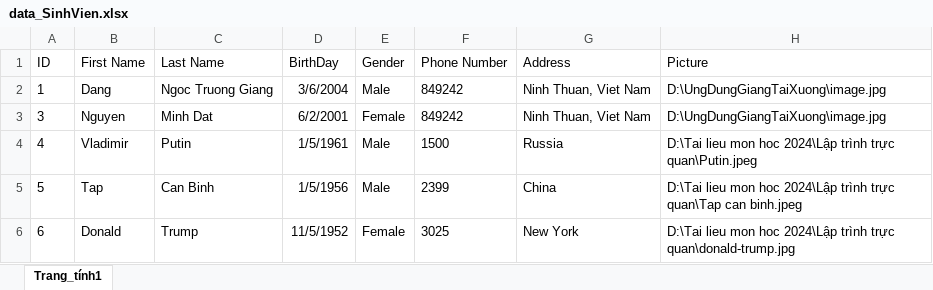
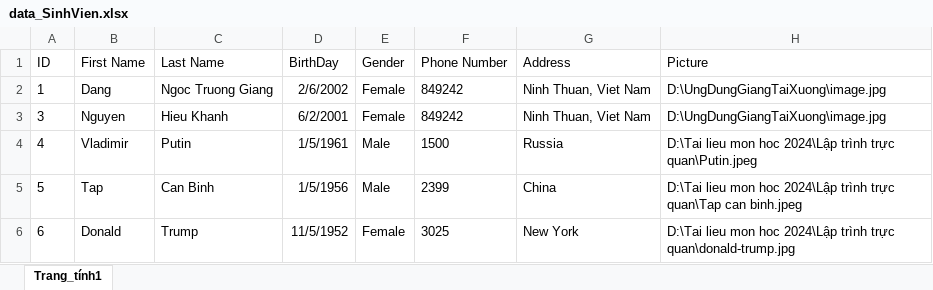
Before and after one commit to ngoctruonggiang/Mon-Lap-trinh-truc-quan-Do-an-ca-nhan, an Excel workbook: data_SinhVien.xlsx, sheet Trang_tính1, drawn as a sheet; values as stored, in another font and other column widths than the file's, no borders; the diff names each change by its address in the sheet, - before the commit and + after, or states it on an @@ line.

Commit message:
da lam khi click vao form edit/ remove se nhap ma so sv roi nhan nut find se hien thi thong tin sinh vien do, co the dung nut edit va remove de xoa va sua

```diff
--- a/data_SinhVien.xlsx (sheet Trang_tính1)
+++ b/data_SinhVien.xlsx (sheet Trang_tính1)
-D2 (BirthDay): 3/6/2004
+D2 (BirthDay): 2/6/2002
-E2 (Gender): Male
+E2 (Gender): Female
-C3 (Last Name): Minh Dat
+C3 (Last Name): Hieu Khanh
```
Also changed, not shown: 12 other files.
